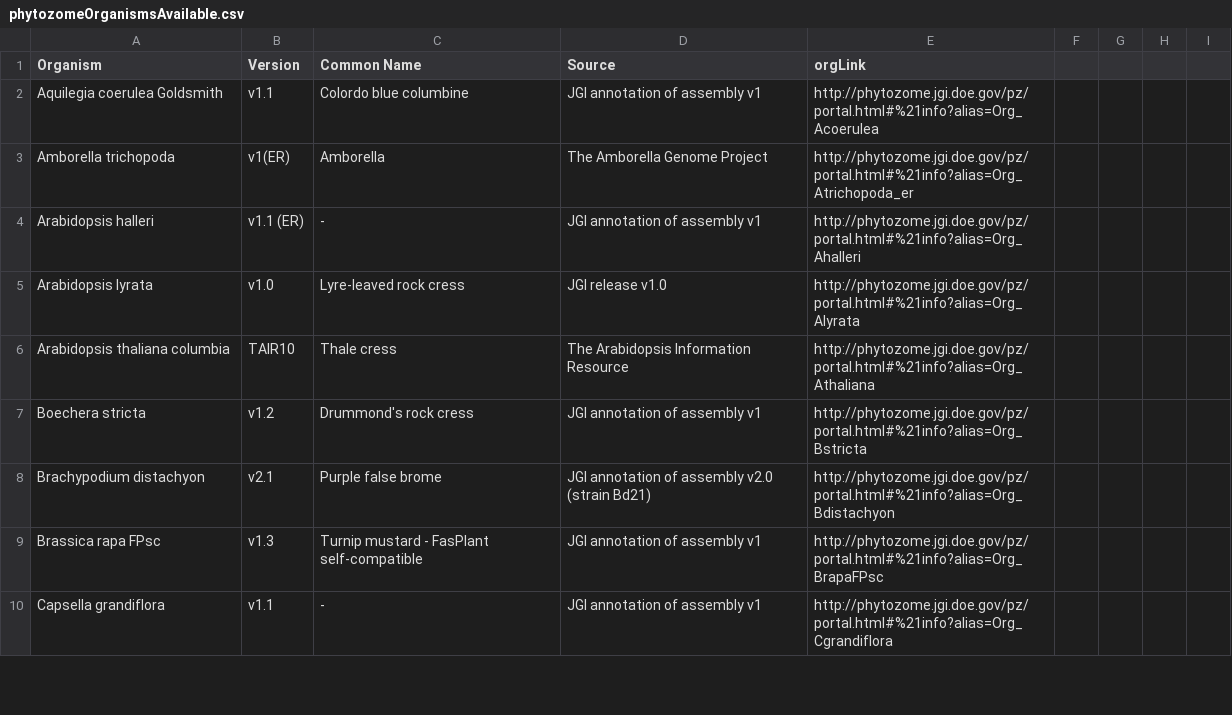
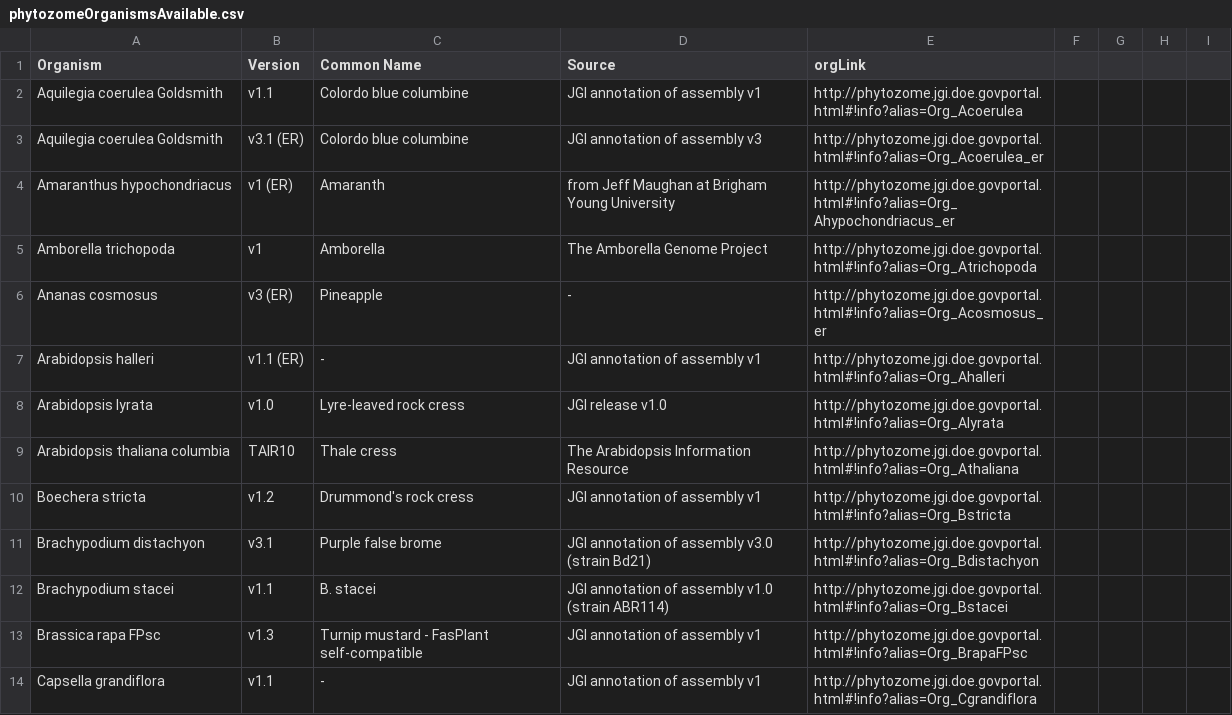
Before and after one commit to baxterlabZbrowse/ZBrowse, a CSV file: phytozomeOrganismsAvailable.csv, drawn as a sheet; only a part is shown; the diff covers the shown part only.

```diff
--- a/phytozomeOrganismsAvailable.csv
+++ b/phytozomeOrganismsAvailable.csv
@@ -2,9 +2,13 @@ Organism,Version,Common Name,Source,orgLink
-Aquilegia coerulea Goldsmith,v1.1,Colordo blue columbine,JGI annotation of assembly v1,http://phytozome.jgi.doe.gov/pz/portal.html#%21info?alias=Org_Acoerulea
-Amborella trichopoda,v1(ER),Amborella,The Amborella Genome Project,http://phytozome.jgi.doe.gov/pz/portal.html#%21info?alias=Org_Atrichopoda_er
-Arabidopsis halleri,v1.1 (ER),-,JGI annotation of assembly v1,http://phytozome.jgi.doe.gov/pz/portal.html#%21info?alias=Org_Ahalleri
-Arabidopsis lyrata,v1.0,Lyre-leaved rock cress,JGI release v1.0,http://phytozome.jgi.doe.gov/pz/portal.html#%21info?alias=Org_Alyrata
-Arabidopsis thaliana columbia,TAIR10,Thale cress,The Arabidopsis Information Resource,http://phytozome.jgi.doe.gov/pz/portal.html#%21info?alias=Org_Athaliana
-Boechera stricta,v1.2,Drummond's rock cress,JGI annotation of assembly v1,http://phytozome.jgi.doe.gov/pz/portal.html#%21info?alias=Org_Bstricta
-Brachypodium distachyon,v2.1,Purple false brome,JGI annotation of assembly v2.0 (strain Bd21),http://phytozome.jgi.doe.gov/pz/portal.html#%21info?alias=Org_Bdistachyon
-Brassica rapa FPsc,v1.3,Turnip mustard - FasPlant self-compatible,JGI annotation of assembly v1,http://phytozome.jgi.doe.gov/pz/portal.html#%21info?alias=Org_BrapaFPsc
-Capsella grandiflora,v1.1,-,JGI annotation of assembly v1,http://phytozome.jgi.doe.gov/pz/portal.html#%21info?alias=Org_Cgrandiflora
+"Aquilegia coerulea Goldsmith","v1.1","Colordo blue columbine","JGI annotation of assembly v1","http://phytozome.jgi.doe.govportal.html#!info?alias=Org_Acoerulea"
+"Aquilegia coerulea Goldsmith","v3.1 (ER)","Colordo blue columbine","JGI annotation of assembly v3","http://phytozome.jgi.doe.govportal.html#!info?alias=Org_Acoerulea_er"
+"Amaranthus hypochondriacus","v1   (ER)","Amaranth","from Jeff Maughan at Brigham Young University","http://phytozome.jgi.doe.govportal.html#!info?alias=Org_Ahypochondriacus_er"
+"Amborella trichopoda","v1","Amborella","The Amborella Genome Project","http://phytozome.jgi.doe.govportal.html#!info?alias=Org_Atrichopoda"
+"Ananas cosmosus","v3   (ER)","Pineapple","-","http://phytozome.jgi.doe.govportal.html#!info?alias=Org_Acosmosus_er"
+"Arabidopsis halleri","v1.1 (ER)","-","JGI annotation of assembly v1","http://phytozome.jgi.doe.govportal.html#!info?alias=Org_Ahalleri"
+"Arabidopsis lyrata","v1.0","Lyre-leaved rock cress","JGI release v1.0","http://phytozome.jgi.doe.govportal.html#!info?alias=Org_Alyrata"
+"Arabidopsis thaliana columbia","TAIR10","Thale cress","The Arabidopsis Information Resource","http://phytozome.jgi.doe.govportal.html#!info?alias=Org_Athaliana"
+"Boechera stricta","v1.2","Drummond's rock cress","JGI annotation of assembly v1","http://phytozome.jgi.doe.govportal.html#!info?alias=Org_Bstricta"
+"Brachypodium distachyon","v3.1","Purple false brome","JGI annotation of assembly v3.0 (strain Bd21)","http://phytozome.jgi.doe.govportal.html#!info?alias=Org_Bdistachyon"
+"Brachypodium stacei","v1.1","B. stacei","JGI annotation of assembly v1.0 (strain ABR114)","http://phytozome.jgi.doe.govportal.html#!info?alias=Org_Bstacei"
+"Brassica rapa FPsc","v1.3","Turnip mustard - FasPlant self-compatible","JGI annotation of assembly v1","http://phytozome.jgi.doe.govportal.html#!info?alias=Org_BrapaFPsc"
+"Capsella grandiflora","v1.1","-","JGI annotation of assembly v1","http://phytozome.jgi.doe.govportal.html#!info?alias=Org_Cgrandiflora"
```
Also changed, not shown: 7 added rows, 4 removed rows and 56 edited cells elsewhere in this file, 3 other files.
